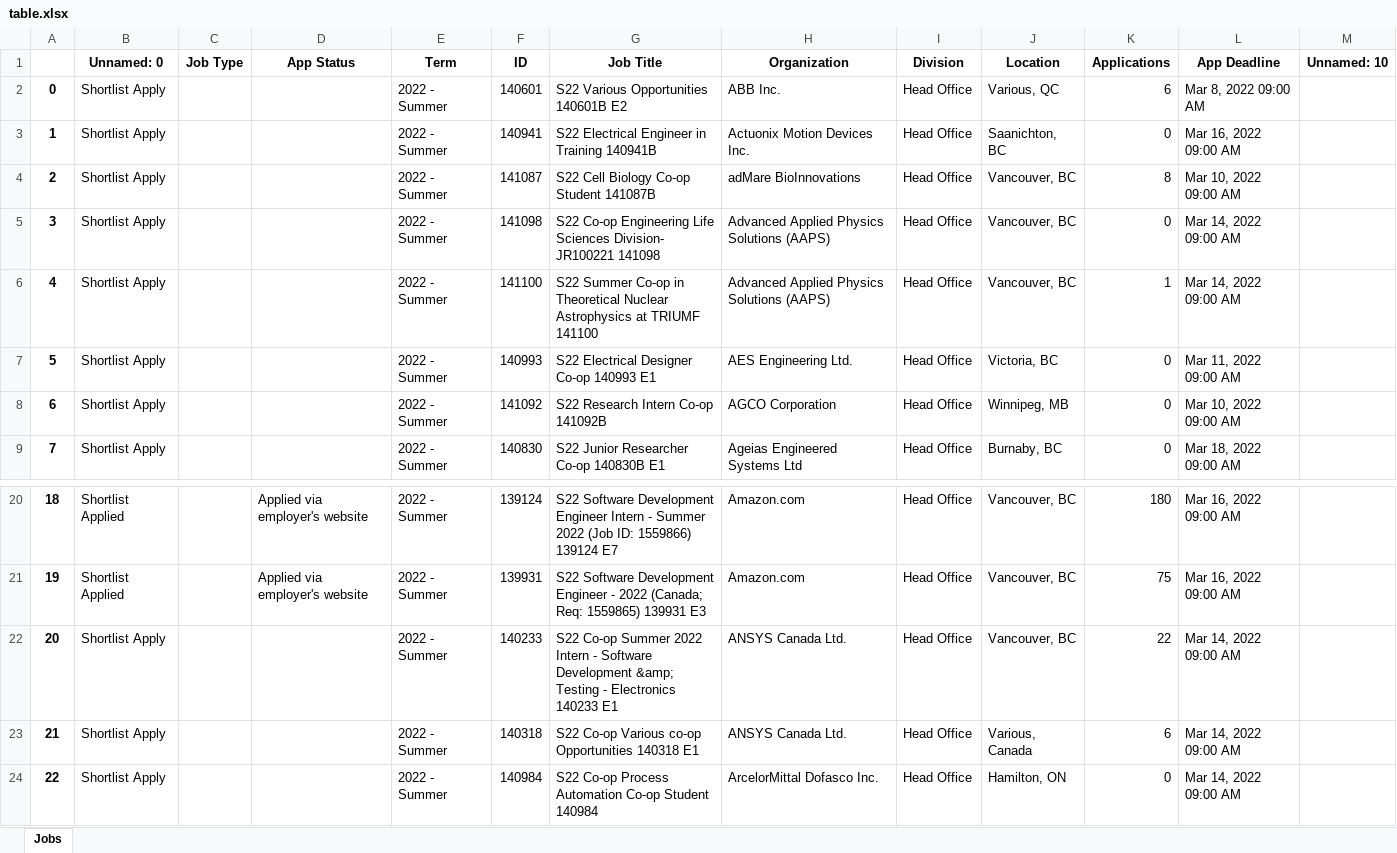
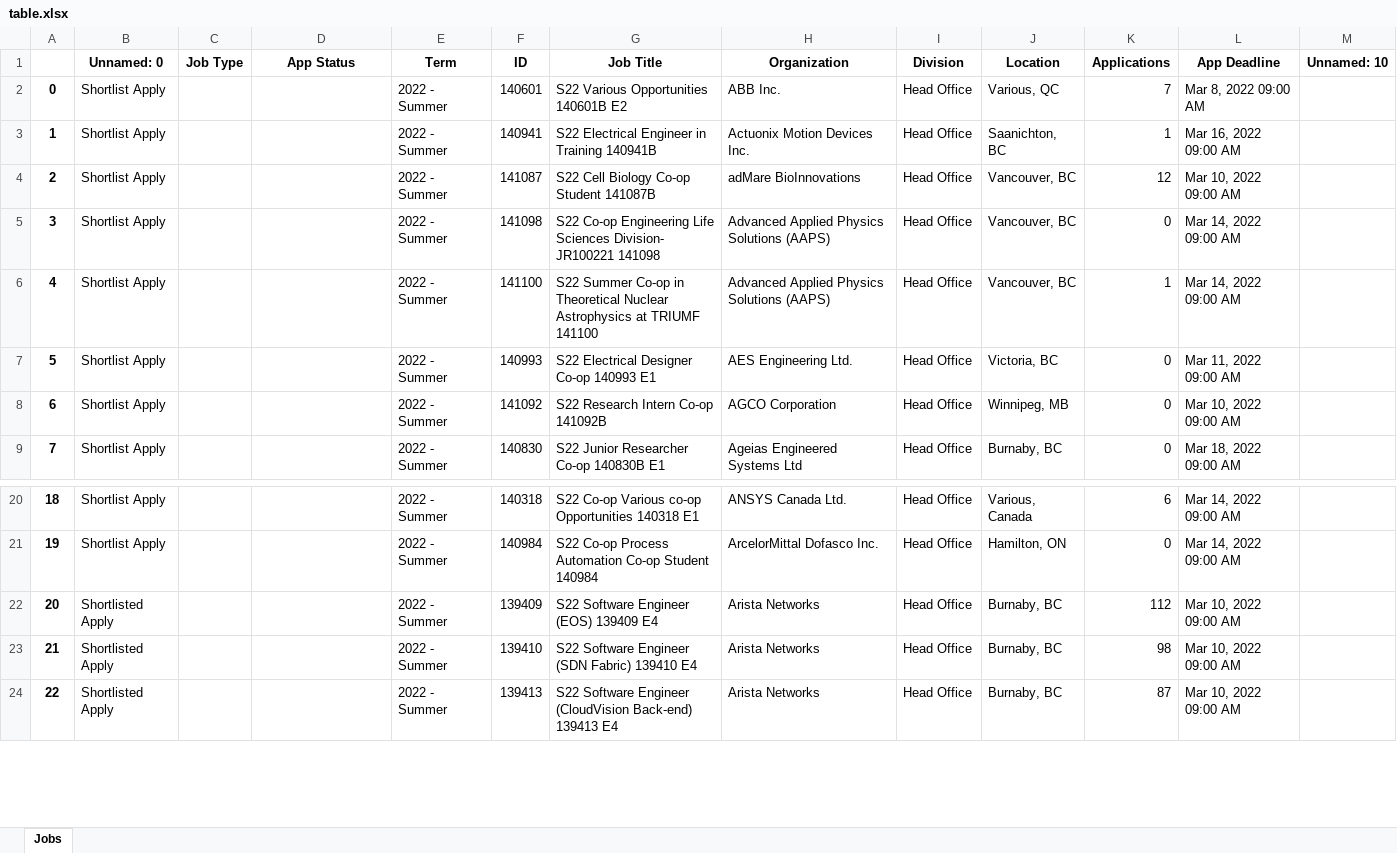
Before and after one commit to 1mackenziekyle/cover-letters, an Excel workbook: table.xlsx, sheet Jobs, drawn as a sheet; only a part is shown, gaps mark what is left out; values as stored, in another font and other column widths than the file's, no borders; the diff covers the shown part only; the diff names each change by its address in the sheet, - before the commit and + after, or states it on an @@ line.

```diff
--- a/table.xlsx (sheet Jobs)
+++ b/table.xlsx (sheet Jobs)
-K2 (Applications): 6
+K2 (Applications): 7
-K3 (Applications): 0
+K3 (Applications): 1
-K4 (Applications): 8
+K4 (Applications): 12
-B20:B21 (Unnamed: 0): Shortlist Applied
+B20:B21 (Unnamed: 0): Shortlist Apply
-D20:D21 (App Status): Applied via employer's website
+D20:D21 (App Status): (empty)
-F20 (ID): 139124
+F20 (ID): 140318
-G20 (Job Title): S22 Software Development Engineer Intern - Summer 2022 (Job ID: 1559866) 139124 E7
+G20 (Job Title): S22 Co-op Various co-op Opportunities 140318 E1
-H20 (Organization): Amazon.com
+H20 (Organization): ANSYS Canada Ltd.
-J20 (Location): Vancouver, BC
+J20 (Location): Various, Canada
-K20 (Applications): 180
+K20 (Applications): 6
-L20:L21 (App Deadline): Mar 16, 2022 09:00 AM
+L20:L21 (App Deadline): Mar 14, 2022 09:00 AM
-F21 (ID): 139931
+F21 (ID): 140984
-G21 (Job Title): S22 Software Development Engineer - 2022 (Canada; Req: 1559865) 139931 E3
+G21 (Job Title): S22 Co-op Process Automation Co-op Student 140984
-H21 (Organization): Amazon.com
+H21 (Organization): ArcelorMittal Dofasco Inc.
-J21 (Location): Vancouver, BC
+J21 (Location): Hamilton, ON
-K21 (Applications): 75
+K21 (Applications): 0
-B22:B24 (Unnamed: 0): Shortlist Apply
+B22:B24 (Unnamed: 0): Shortlisted Apply
-F22 (ID): 140233
+F22 (ID): 139409
-G22 (Job Title): S22 Co-op Summer 2022 Intern - Software Development &amp; Testing - Electronics 140233 E1
+G22 (Job Title): S22 Software Engineer (EOS) 139409 E4
-H22:H23 (Organization): ANSYS Canada Ltd.
+H22:H23 (Organization): Arista Networks
-J22 (Location): Vancouver, BC
+J22 (Location): Burnaby, BC
-K22 (Applications): 22
+K22 (Applications): 112
-L22:L24 (App Deadline): Mar 14, 2022 09:00 AM
+L22:L24 (App Deadline): Mar 10, 2022 09:00 AM
-F23 (ID): 140318
+F23 (ID): 139410
-G23 (Job Title): S22 Co-op Various co-op Opportunities 140318 E1
+G23 (Job Title): S22 Software Engineer (SDN Fabric) 139410 E4
-J23 (Location): Various, Canada
+J23 (Location): Burnaby, BC
-K23 (Applications): 6
+K23 (Applications): 98
-F24 (ID): 140984
+F24 (ID): 139413
-G24 (Job Title): S22 Co-op Process Automation Co-op Student 140984
+G24 (Job Title): S22 Software Engineer (CloudVision Back-end) 139413 E4
-H24 (Organization): ArcelorMittal Dofasco Inc.
+H24 (Organization): Arista Networks
-J24 (Location): Hamilton, ON
+J24 (Location): Burnaby, BC
-K24 (Applications): 0
+K24 (Applications): 87
```
Also changed, not shown: 1075 edited cells elsewhere in this sheet, 3 other files.
